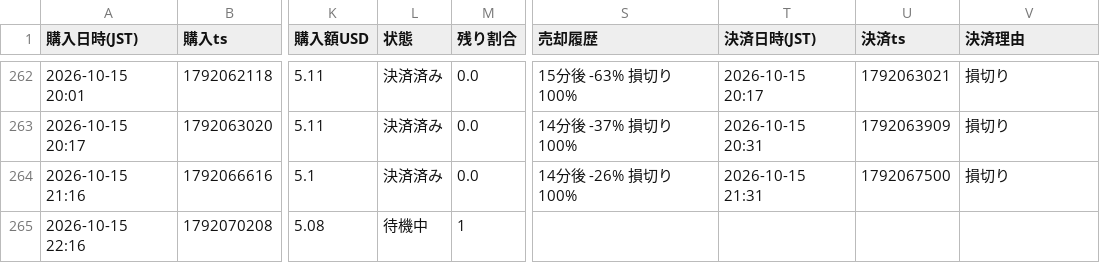
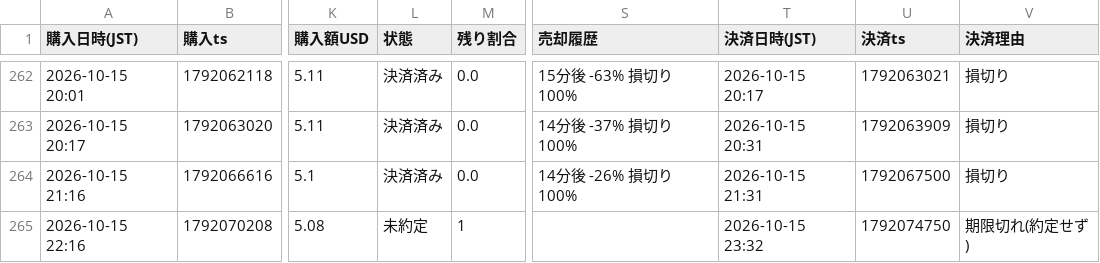
Before and after one commit to kokikkkk44/meme-scanner, a CSV file: data/paper_trades.csv, drawn as a sheet; only a part is shown, gaps mark what is left out; the diff names each change by its address in the sheet, - before the commit and + after, or states it on an @@ line.

```diff
--- a/data/paper_trades.csv
+++ b/data/paper_trades.csv
-L265 (状態): 待機中
+L265 (状態): 未約定
-T265 (決済日時(JST)): (empty)
+T265 (決済日時(JST)): 2026-10-15 23:32
-U265 (決済ts): (empty)
+U265 (決済ts): 1792074750
-V265 (決済理由): (empty)
+V265 (決済理由): 期限切れ(約定せず)
```
Also changed, not shown: data/candidates.csv, 2 other files.
